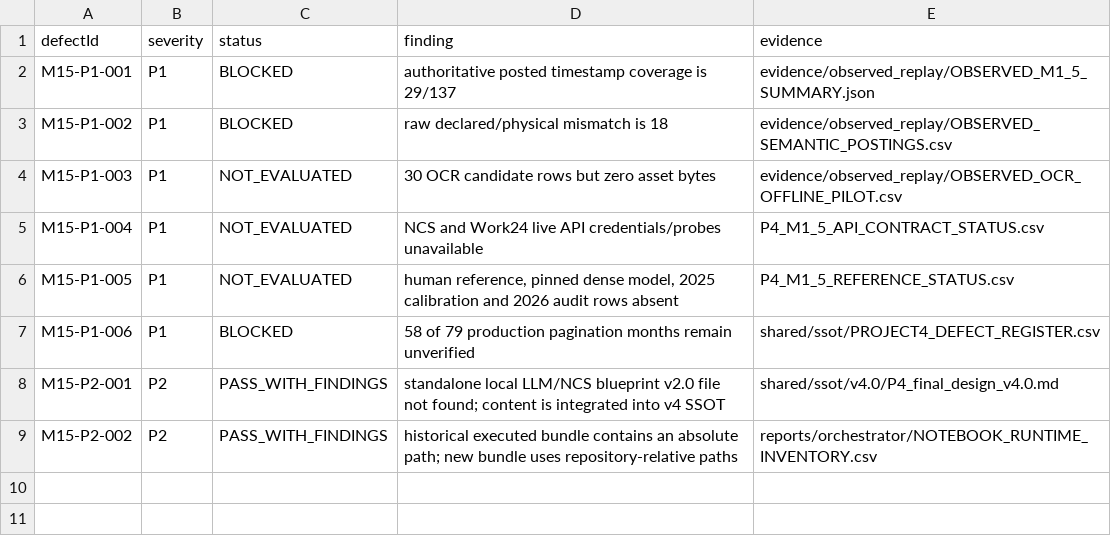
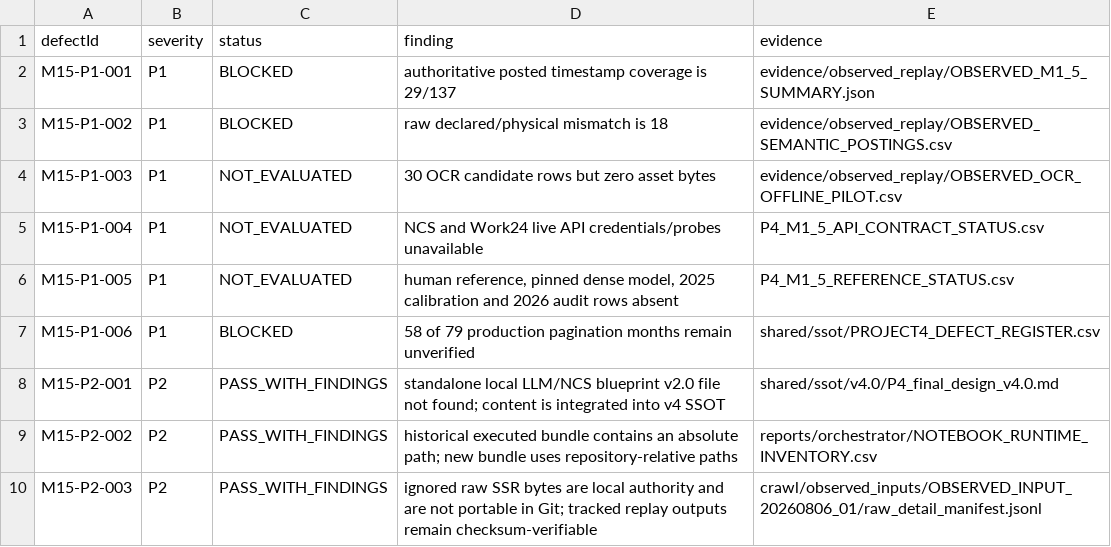
Before and after one commit to Siegfriex/SBS_dataScience, a CSV file: DSJA/project_4/reports/m1_5_v4_implementation/P4_M1_5_DEFECT_REGISTER.csv, drawn as a sheet.

```diff
--- a/DSJA/project_4/reports/m1_5_v4_implementation/P4_M1_5_DEFECT_REGISTER.csv
+++ b/DSJA/project_4/reports/m1_5_v4_implementation/P4_M1_5_DEFECT_REGISTER.csv
@@ -9 +9,2 @@ M15-P2-001,P2,PASS_WITH_FINDINGS,standalone local LLM/NCS blueprint v2.0 file no
 M15-P2-002,P2,PASS_WITH_FINDINGS,historical executed bundle contains an absolute path; new bundle uses repository-relative paths,reports/orchestrator/NOTEBOOK_RUNTIME_INVENTORY.csv
+M15-P2-003,P2,PASS_WITH_FINDINGS,ignored raw SSR bytes are local authority and are not portable in Git; tracked replay outputs remain checksum-verifiable,crawl/observed_inputs/OBSERVED_INPUT_20260806_01/raw_detail_manifest.jsonl
```
Also changed, not shown: DSJA/project_4/reports/m1_5_v4_implementation/P4_M1_5_COMPONENT_STATUS.csv, 15 other files.
